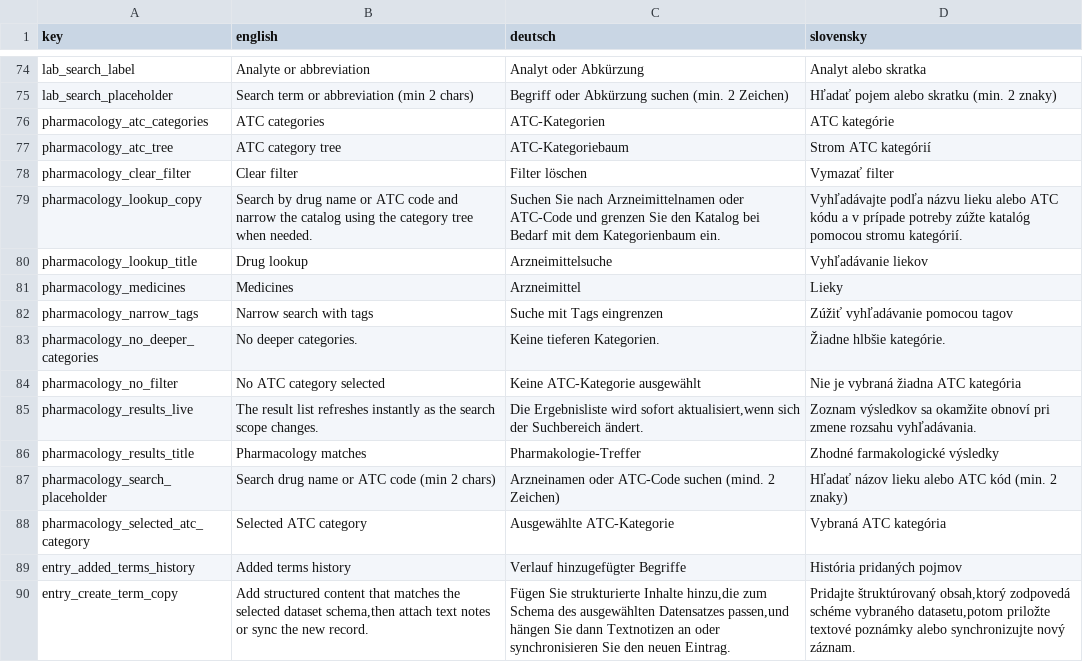
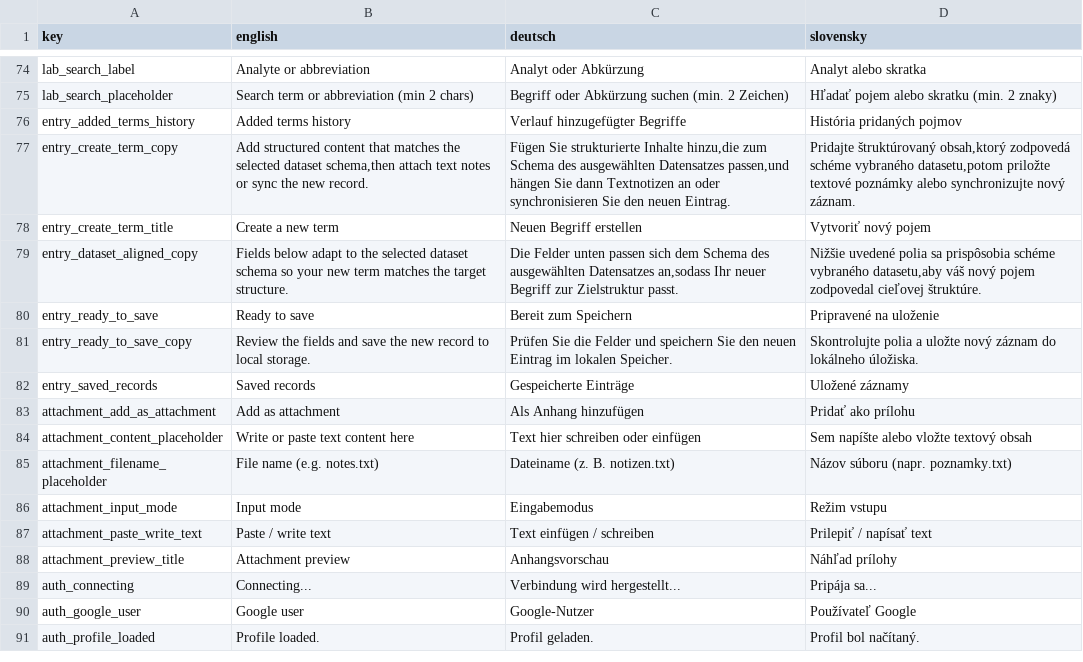
Before and after one commit to MedicalDictionaryJLF/MedicalDictionaryJLF, a CSV file: data/app_language/app_translations.csv, drawn as a sheet; only a part is shown, gaps mark what is left out; the shorter side is filled out with more unchanged rows; the diff names each change by its address in the sheet, - before the commit and + after, or states it on an @@ line.

Commit message:
Pharmacology search engine update

```diff
--- a/data/app_language/app_translations.csv
+++ b/data/app_language/app_translations.csv
-row 76: pharmacology_atc_categories | ATC categories | ATC-Kategorien | ATC kategórie
-row 77: pharmacology_atc_tree | ATC category tree | ATC-Kategoriebaum | Strom ATC kategórií
-row 78: pharmacology_clear_filter | Clear filter | Filter löschen | Vymazať filter
-row 79: pharmacology_lookup_copy | Search by drug name or ATC code and narrow the catalog using the category tree when needed. | Suchen Sie nach Arzneimittelnamen oder ATC-Code und grenzen Sie den Katalog bei Bedarf mit dem Kategorienbaum ein. | Vyhľadávajte podľa názvu lieku alebo ATC kódu a v prípade potreby zúžte katalóg pomocou stromu kategórií.
-row 80: pharmacology_lookup_title | Drug lookup | Arzneimittelsuche | Vyhľadávanie liekov
-row 81: pharmacology_medicines | Medicines | Arzneimittel | Lieky
-row 82: pharmacology_narrow_tags | Narrow search with tags | Suche mit Tags eingrenzen | Zúžiť vyhľadávanie pomocou tagov
-row 83: pharmacology_no_deeper_categories | No deeper categories. | Keine tieferen Kategorien. | Žiadne hlbšie kategórie.
-row 84: pharmacology_no_filter | No ATC category selected | Keine ATC-Kategorie ausgewählt | Nie je vybraná žiadna ATC kategória
-row 85: pharmacology_results_live | The result list refreshes instantly as the search scope changes. | Die Ergebnisliste wird sofort aktualisiert,wenn sich der Suchbereich ändert. | Zoznam výsledkov sa okamžite obnoví pri zmene rozsahu vyhľadávania.
-row 86: pharmacology_results_title | Pharmacology matches | Pharmakologie-Treffer | Zhodné farmakologické výsledky
-row 87: pharmacology_search_placeholder | Search drug name or ATC code (min 2 chars) | Arzneinamen oder ATC-Code suchen (mind. 2 Zeichen) | Hľadať názov lieku alebo ATC kód (min. 2 znaky)
-row 88: pharmacology_selected_atc_category | Selected ATC category | Ausgewählte ATC-Kategorie | Vybraná ATC kategória
```
Also changed, not shown: 32 other files.
